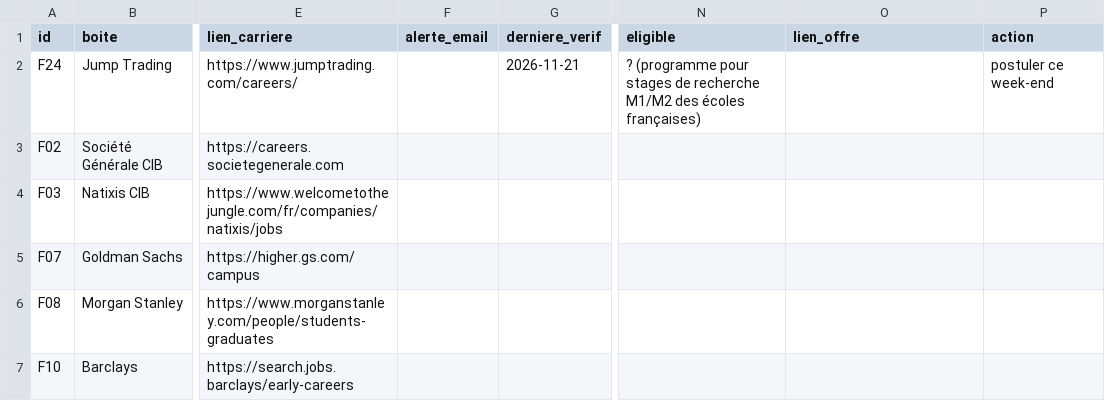
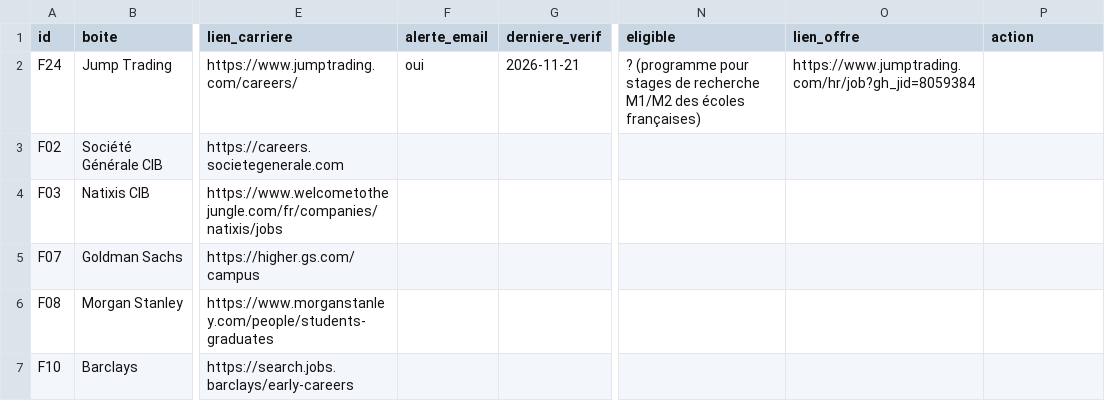
Before and after one commit to josselindavion/stages, a CSV file: veille_offres.csv, drawn as a sheet; only a part is shown, gaps mark what is left out; the diff names each change by its address in the sheet, - before the commit and + after, or states it on an @@ line.

Commit message:
F24

```diff
--- a/veille_offres.csv
+++ b/veille_offres.csv
-F2 (alerte_email): (empty)
+F2 (alerte_email): oui
-O2 (lien_offre): (empty)
+O2 (lien_offre): https://www.jumptrading.com/hr/job?gh_jid=8059384
-P2 (action): postuler ce week-end
+P2 (action): (empty)
```
